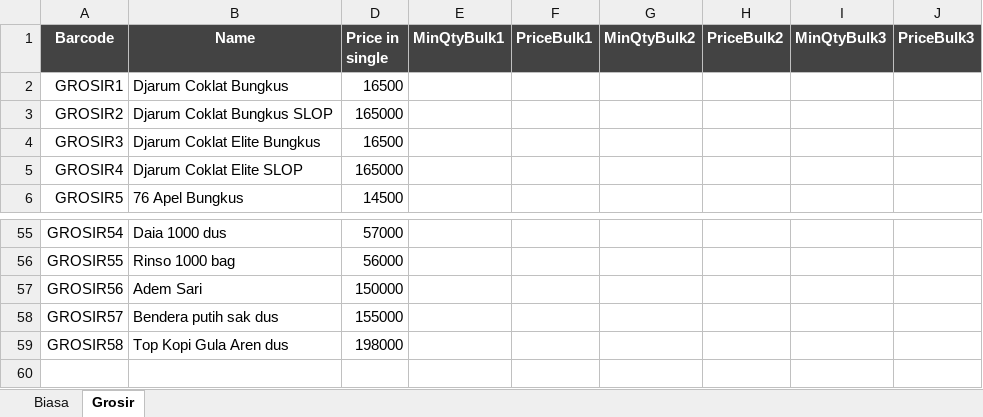
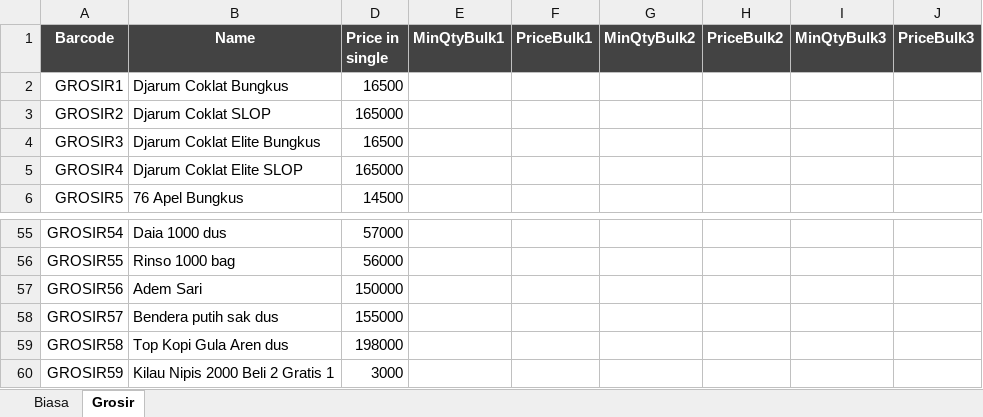
Before and after one commit to rudiath95/toko-yakin, an Excel workbook: TokoYakin.xlsx, sheet Grosir, drawn as a sheet; only a part is shown, gaps mark what is left out; values as stored, in another font and other column widths than the file's, no borders; charts and pictures and conditional formats not drawn; the diff names each change by its address in the sheet, - before the commit and + after, or states it on an @@ line.

Commit message:
update spreadsheet data

```diff
--- a/TokoYakin.xlsx (sheet Grosir)
+++ b/TokoYakin.xlsx (sheet Grosir)
-B3 (Name): Djarum Coklat Bungkus SLOP
+B3 (Name): Djarum Coklat SLOP
+row 60: GROSIR59 | Kilau Nipis 2000 Beli 2 Gratis 1 | 3000
```
